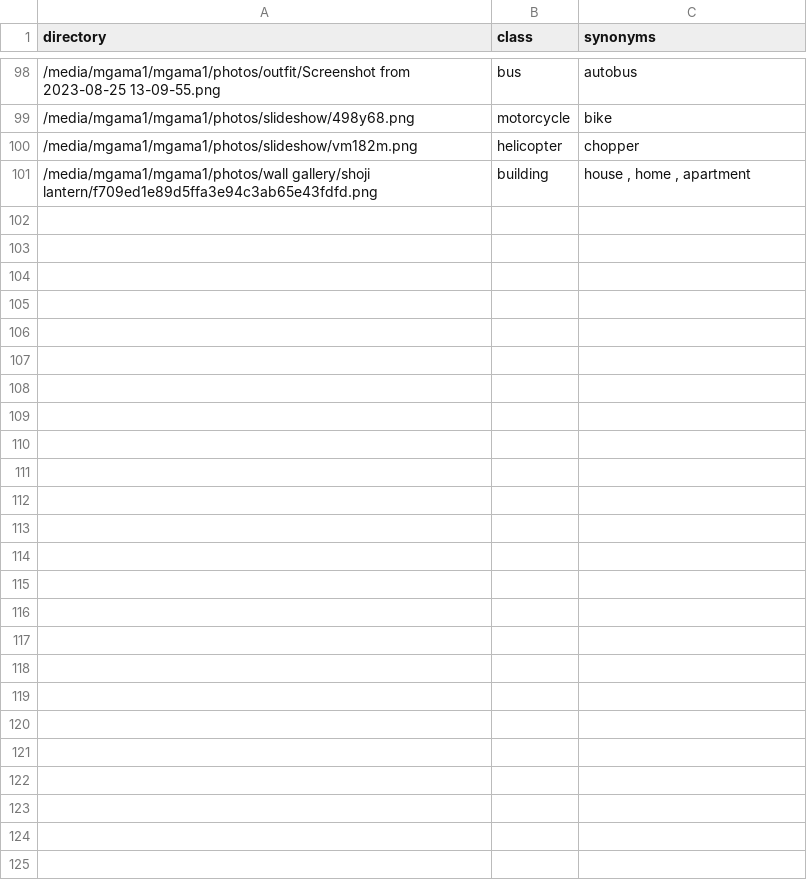
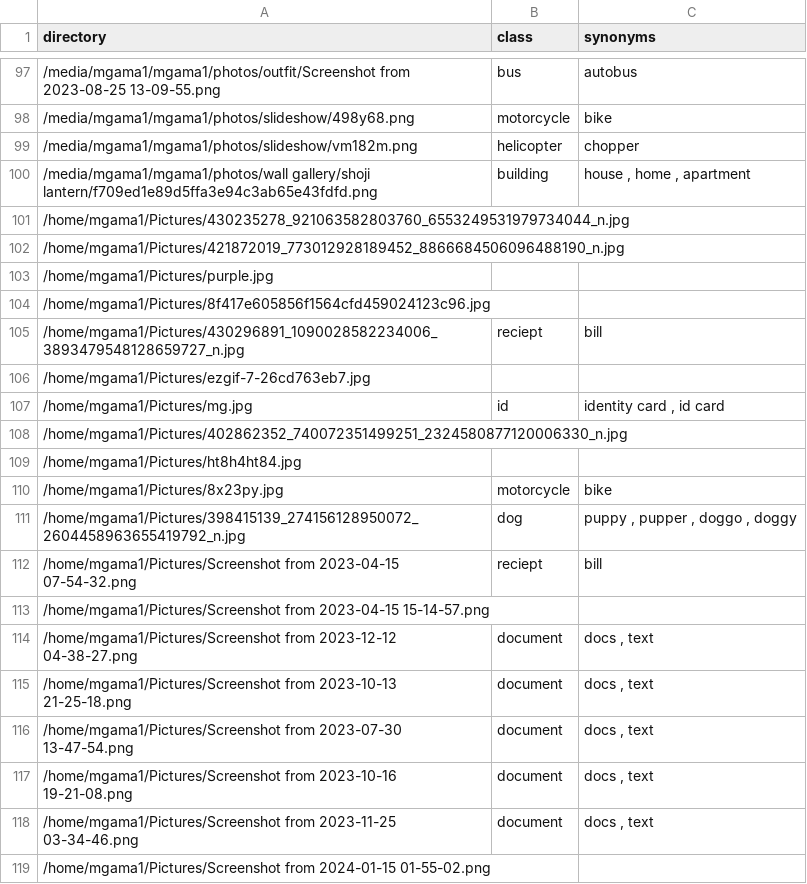
Before and after one commit to mgama1/Ogallery, a CSV file: db.csv, drawn as a sheet; only a part is shown, gaps mark what is left out; the diff covers the shown part only.

```diff
--- a/db.csv
+++ b/db.csv
@@ -101 +100,20 @@ directory,class,synonyms
 /media/mgama1/mgama1/photos/wall gallery/shoji lantern/f709ed1e89d5ffa3e94c3ab65e43fdfd.png,building," house , home , apartment "
+/home/mgama1/Pictures/430235278_921063582803760_6553249531979734044_n.jpg,,
+/home/mgama1/Pictures/421872019_773012928189452_8866684506096488190_n.jpg,,
+/home/mgama1/Pictures/purple.jpg,,
+/home/mgama1/Pictures/8f417e605856f1564cfd459024123c96.jpg,,
+/home/mgama1/Pictures/430296891_1090028582234006_3893479548128659727_n.jpg,reciept, bill
+/home/mgama1/Pictures/ezgif-7-26cd763eb7.jpg,,
+/home/mgama1/Pictures/mg.jpg,id," identity card , id card "
+/home/mgama1/Pictures/402862352_740072351499251_2324580877120006330_n.jpg,,
+/home/mgama1/Pictures/ht8h4ht84.jpg,,
+/home/mgama1/Pictures/8x23py.jpg,motorcycle, bike
+/home/mgama1/Pictures/398415139_274156128950072_2604458963655419792_n.jpg,dog," puppy , pupper , doggo , doggy "
+/home/mgama1/Pictures/Screenshot from 2023-04-15 07-54-32.png,reciept, bill
+/home/mgama1/Pictures/Screenshot from 2023-04-15 15-14-57.png,,
+/home/mgama1/Pictures/Screenshot from 2023-12-12 04-38-27.png,document," docs , text "
+/home/mgama1/Pictures/Screenshot from 2023-10-13 21-25-18.png,document," docs , text "
+/home/mgama1/Pictures/Screenshot from 2023-07-30 13-47-54.png,document," docs , text "
+/home/mgama1/Pictures/Screenshot from 2023-10-16 19-21-08.png,document," docs , text "
+/home/mgama1/Pictures/Screenshot from 2023-11-25 03-34-46.png,document," docs , text "
+/home/mgama1/Pictures/Screenshot from 2024-01-15 01-55-02.png,,
```
Also changed, not shown: 57 added rows and 2 removed rows elsewhere in this file, 2 other files.
